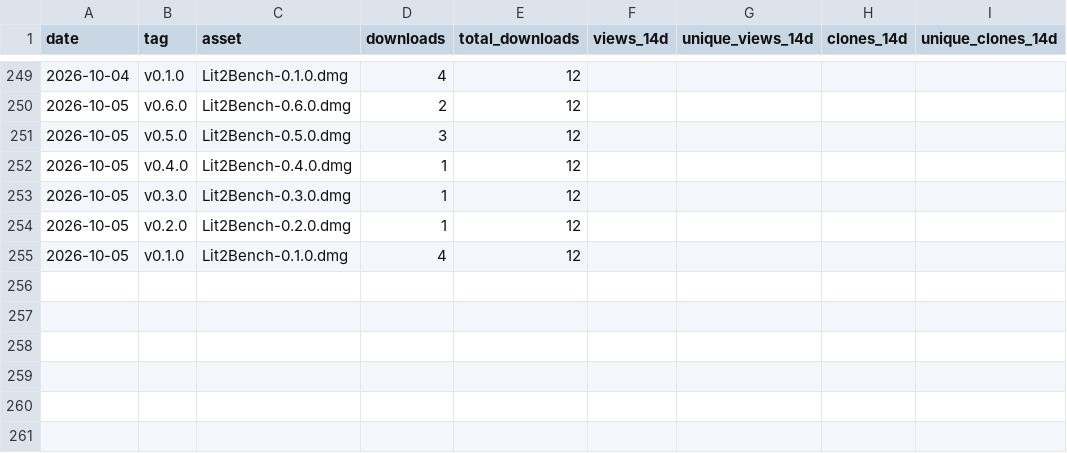
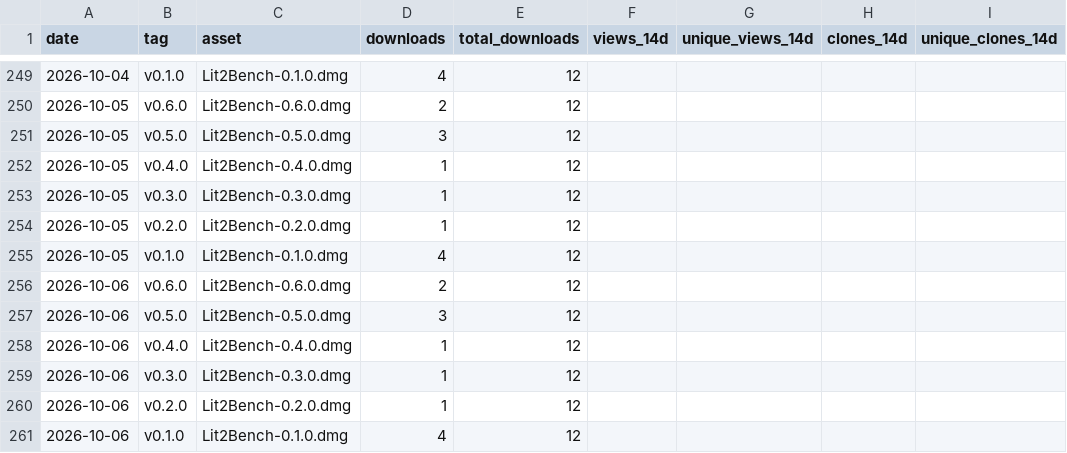
Before and after one commit to codyciabarra/lit2bench, a CSV file: docs/stats/downloads.csv, drawn as a sheet; only a part is shown, gaps mark what is left out; the diff names each change by its address in the sheet, - before the commit and + after, or states it on an @@ line.

```diff
--- a/docs/stats/downloads.csv
+++ b/docs/stats/downloads.csv
+row 256: 2026-10-06 | v0.6.0 | Lit2Bench-0.6.0.dmg | 2 | 12
+row 257: 2026-10-06 | v0.5.0 | Lit2Bench-0.5.0.dmg | 3 | 12
+row 258: 2026-10-06 | v0.4.0 | Lit2Bench-0.4.0.dmg | 1 | 12
+row 259: 2026-10-06 | v0.3.0 | Lit2Bench-0.3.0.dmg | 1 | 12
+row 260: 2026-10-06 | v0.2.0 | Lit2Bench-0.2.0.dmg | 1 | 12
+row 261: 2026-10-06 | v0.1.0 | Lit2Bench-0.1.0.dmg | 4 | 12
```
